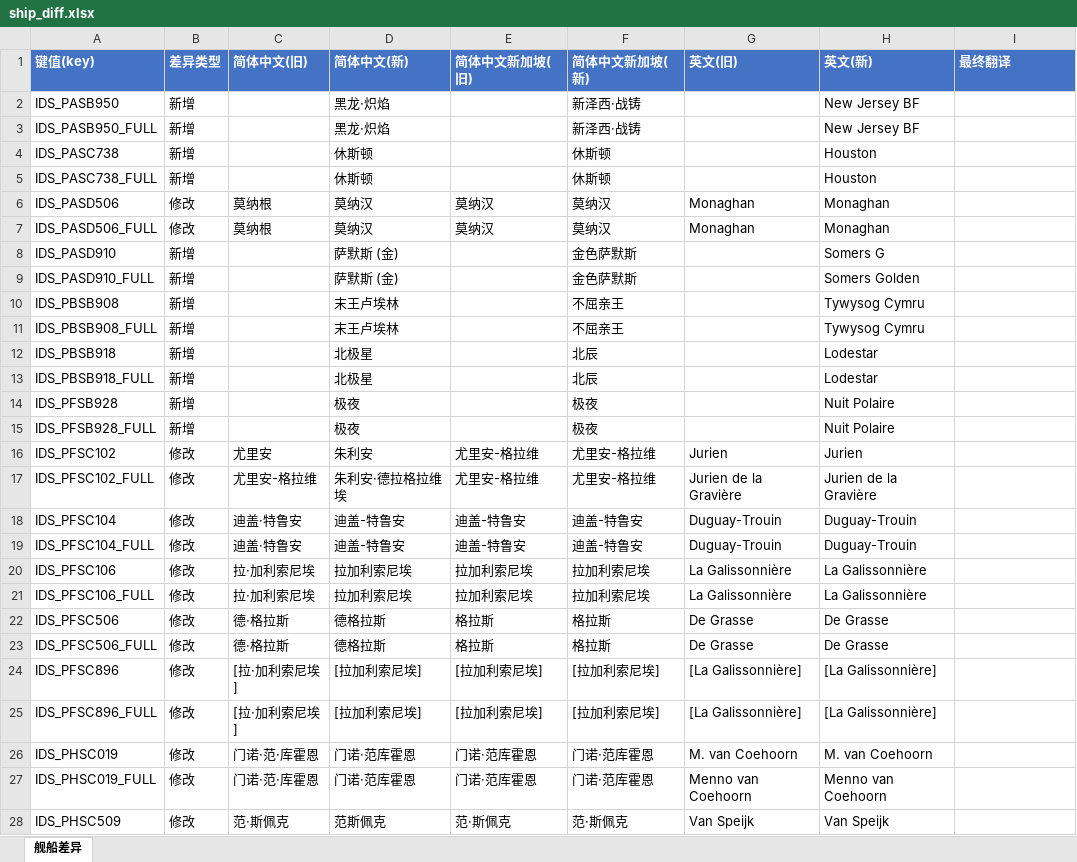
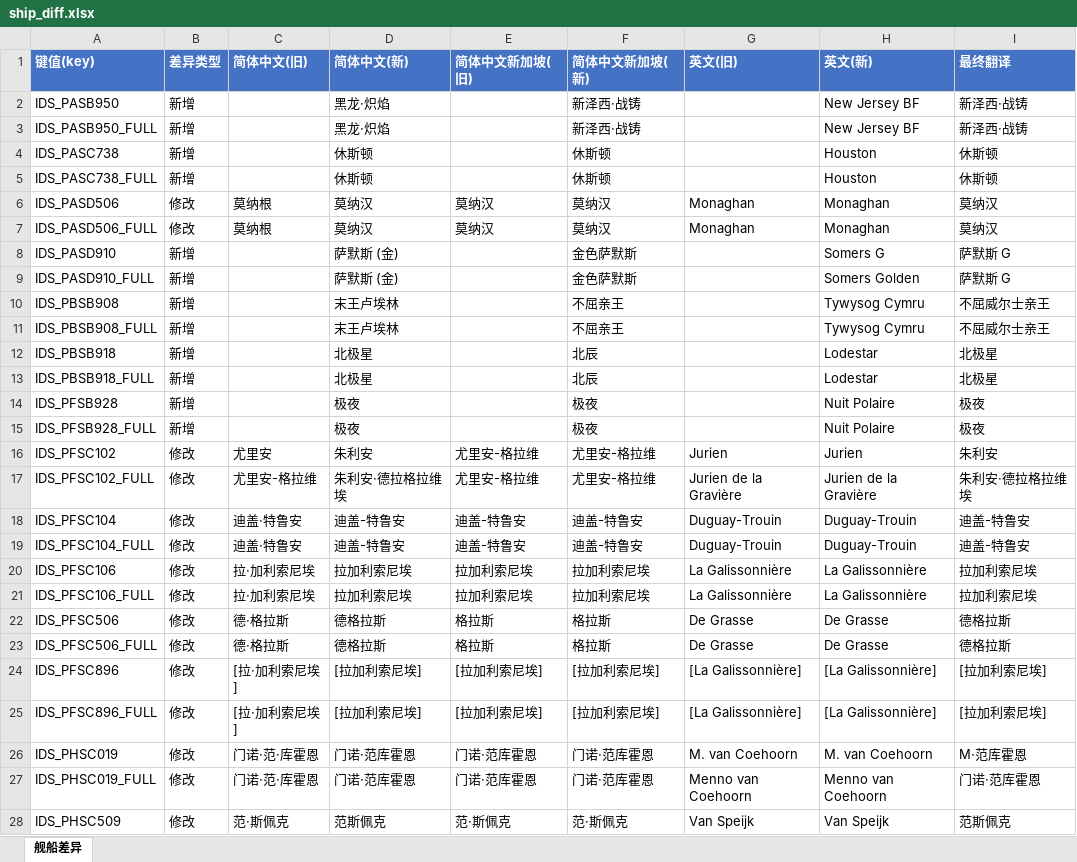
Before and after one commit to XYY1411/wows-zh-shipname-fixes, an Excel workbook: translations/15.11.0/ship_diff.xlsx, sheet 舰船差异, drawn as a sheet; only a part is shown; values as stored, in another font and other column widths than the file's, no borders; the diff covers the shown part only; the diff names each change by its address in the sheet, - before the commit and + after, or states it on an @@ line.

```diff
--- a/translations/15.11.0/ship_diff.xlsx (sheet 舰船差异)
+++ b/translations/15.11.0/ship_diff.xlsx (sheet 舰船差异)
-I2:I3 (最终翻译): (empty)
+I2:I3 (最终翻译): 新泽西·战铸
-I4:I5 (最终翻译): (empty)
+I4:I5 (最终翻译): 休斯顿
-I6:I7 (最终翻译): (empty)
+I6:I7 (最终翻译): 莫纳汉
-I8:I9 (最终翻译): (empty)
+I8:I9 (最终翻译): 萨默斯 G
-I10:I11 (最终翻译): (empty)
+I10:I11 (最终翻译): 不屈威尔士亲王
-I12:I13 (最终翻译): (empty)
+I12:I13 (最终翻译): 北极星
-I14:I15 (最终翻译): (empty)
+I14:I15 (最终翻译): 极夜
-I16 (最终翻译): (empty)
+I16 (最终翻译): 朱利安
-I17 (最终翻译): (empty)
+I17 (最终翻译): 朱利安·德拉格拉维埃
-I18:I19 (最终翻译): (empty)
+I18:I19 (最终翻译): 迪盖-特鲁安
-I20:I21 (最终翻译): (empty)
+I20:I21 (最终翻译): 拉加利索尼埃
-I22:I23 (最终翻译): (empty)
+I22:I23 (最终翻译): 德格拉斯
-I24:I25 (最终翻译): (empty)
+I24:I25 (最终翻译): [拉加利索尼埃]
-I26 (最终翻译): (empty)
+I26 (最终翻译): M·范库霍恩
-I27 (最终翻译): (empty)
+I27 (最终翻译): 门诺·范库霍恩
-I28 (最终翻译): (empty)
+I28 (最终翻译): 范斯佩克
```
Also changed, not shown: 11 edited cells elsewhere in this sheet, translations/15.11.0/ship.xlsm, 14 other files.
